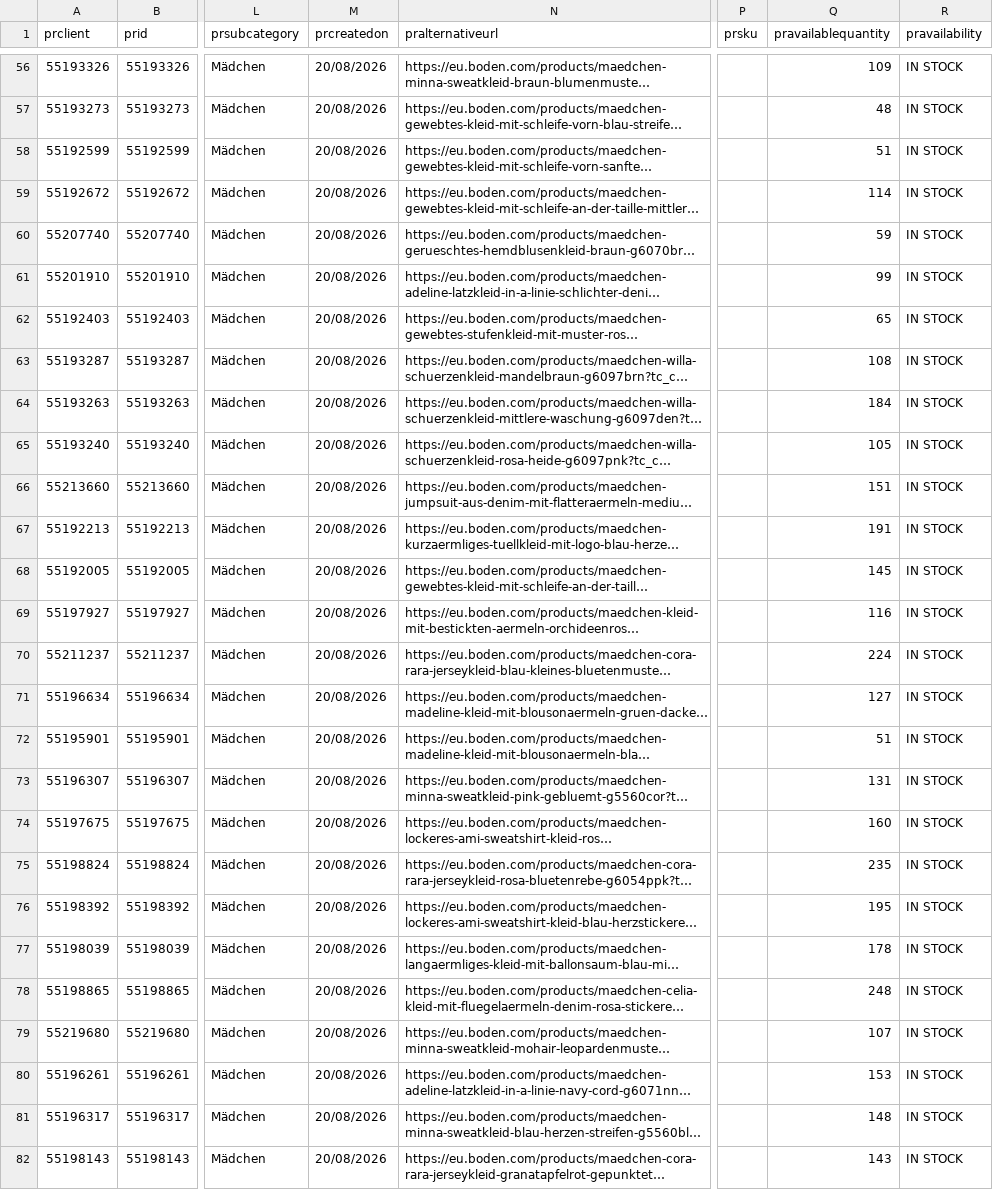
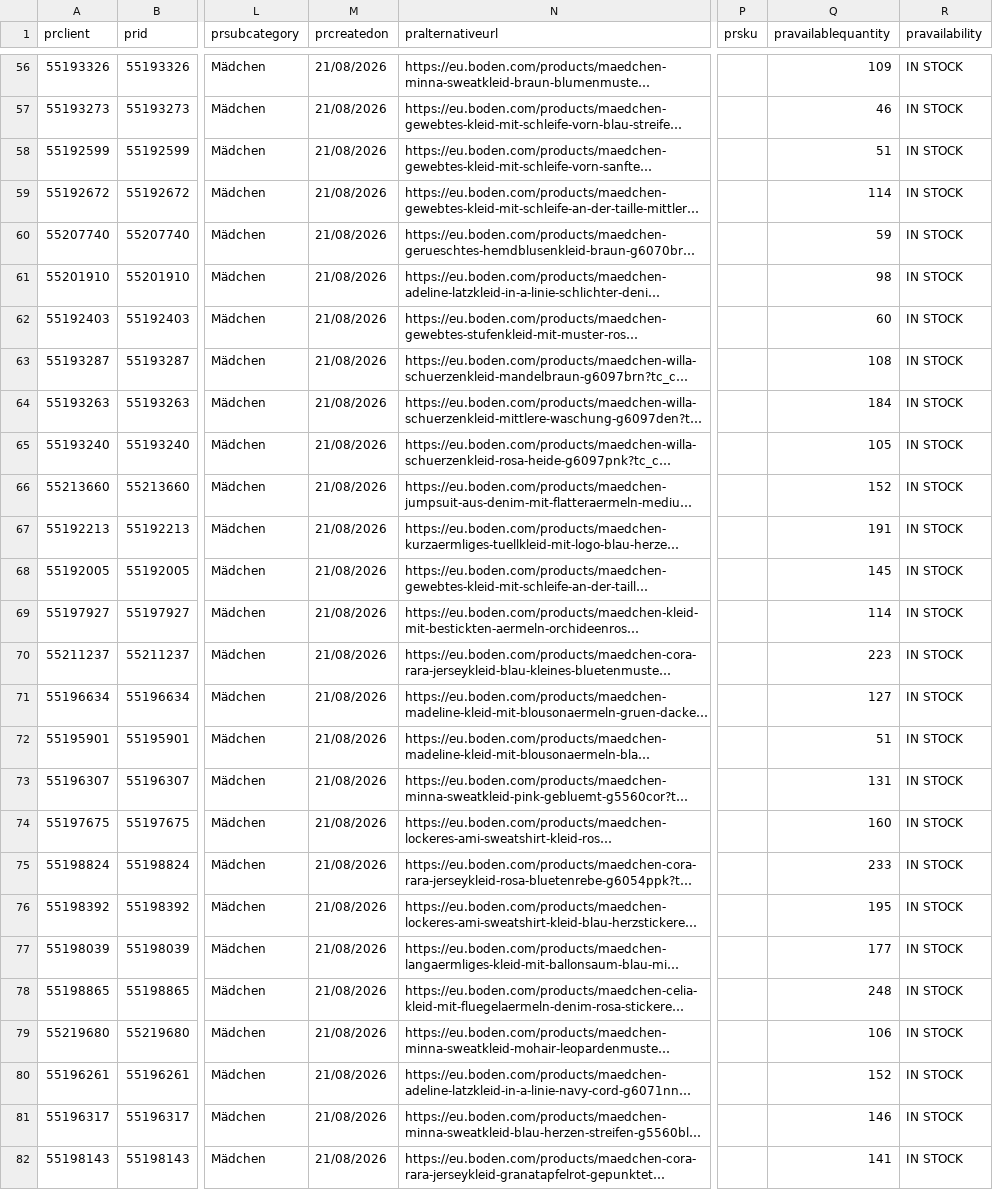
Before and after one commit to IssyKellyBA/byatlas-feed-hosting, a CSV file: output/boden-de-cw-dresses-jumpsuits.csv, drawn as a sheet; only a part is shown, gaps mark what is left out; long unchanged cells end in …; the diff covers the shown part only; the diff names each change by its address in the sheet, - before the commit and + after, or states it on an @@ line.

```diff
--- a/output/boden-de-cw-dresses-jumpsuits.csv
+++ b/output/boden-de-cw-dresses-jumpsuits.csv
-M56:M82 (prcreatedon): 20/08/2026
+M56:M82 (prcreatedon): 21/08/2026
-Q57 (pravailablequantity): 48
+Q57 (pravailablequantity): 46
-Q61 (pravailablequantity): 99
+Q61 (pravailablequantity): 98
-Q62 (pravailablequantity): 65
+Q62 (pravailablequantity): 60
-Q66 (pravailablequantity): 151
+Q66 (pravailablequantity): 152
-Q69 (pravailablequantity): 116
+Q69 (pravailablequantity): 114
-Q70 (pravailablequantity): 224
+Q70 (pravailablequantity): 223
-Q75 (pravailablequantity): 235
+Q75 (pravailablequantity): 233
-Q77 (pravailablequantity): 178
+Q77 (pravailablequantity): 177
-Q79 (pravailablequantity): 107
+Q79 (pravailablequantity): 106
-Q80 (pravailablequantity): 153
+Q80 (pravailablequantity): 152
-Q81 (pravailablequantity): 148
+Q81 (pravailablequantity): 146
-Q82 (pravailablequantity): 143
+Q82 (pravailablequantity): 141
```
Also changed, not shown: 94 edited cells elsewhere in this file.
